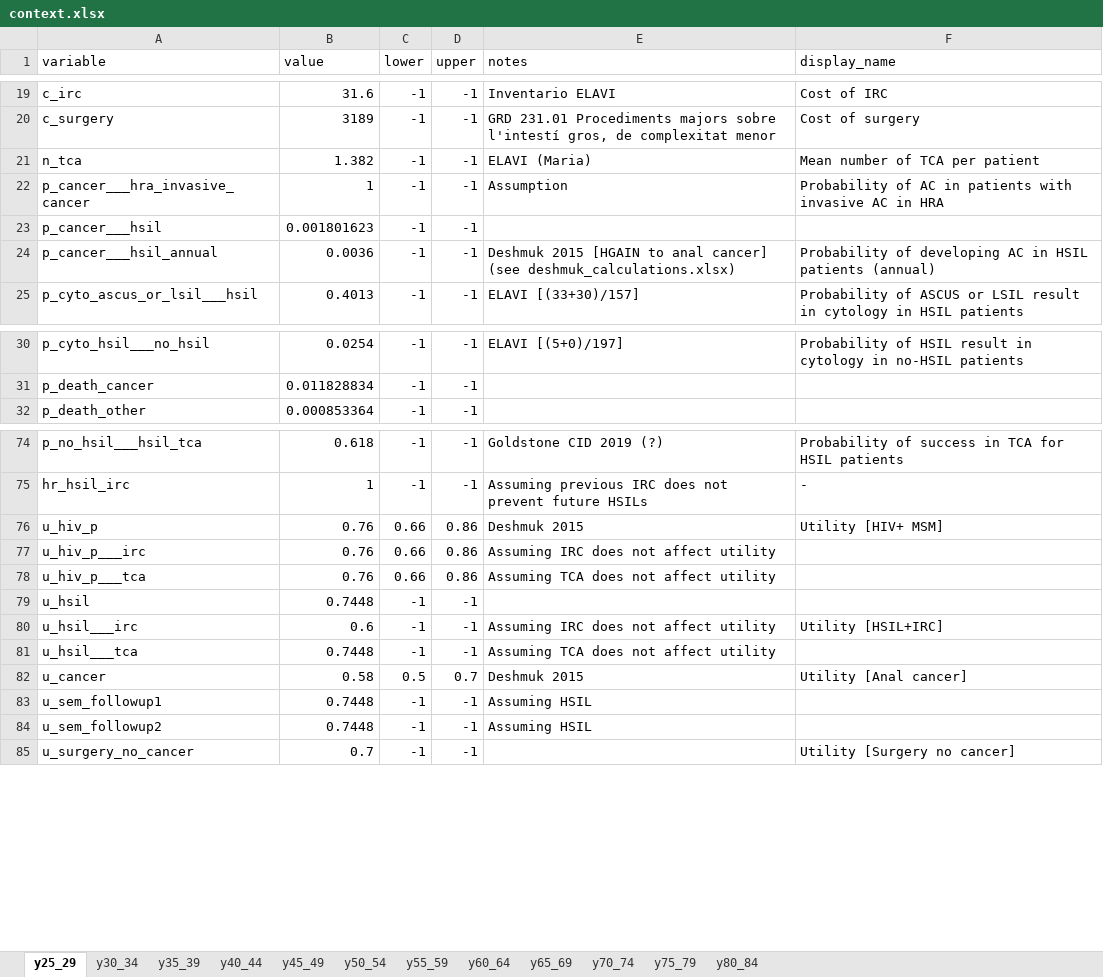
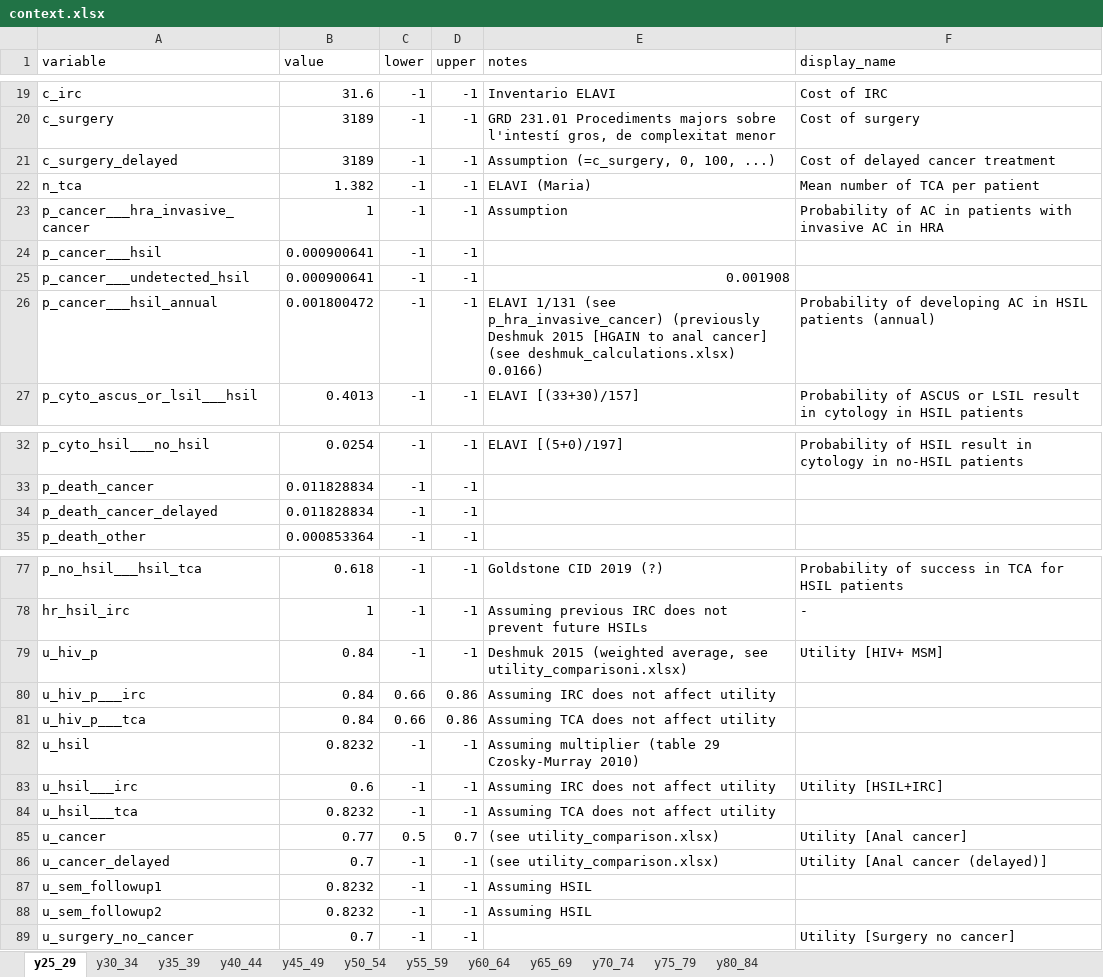
Before and after one commit to david-gomez-guillen/cea-anus, an Excel workbook: params/context.xlsx, sheet y25_29, drawn as a sheet; only a part is shown, gaps mark what is left out; values as stored, in another font and other column widths than the file's, no cell formats; addresses are those after the commit; the diff covers the shown part only; the diff names each change by its address in the sheet, - before the commit and + after, or states it on an @@ line.

```diff
--- a/params/context.xlsx (sheet y25_29)
+++ b/params/context.xlsx (sheet y25_29)
+row 21: c_surgery_delayed | 3189 | -1 | -1 | Assumption (=c_surgery, 0, 100, ...) | Cost of delayed cancer treatment
-B24 (value): 0.001801623
+B24 (value): 0.000900641
+row 25: p_cancer___undetected_hsil | 0.000900641 | -1 | -1 | 0.001908
-B26 (value): 0.0036
+B26 (value): 0.001800472
-E26 (notes): Deshmuk 2015 [HGAIN to anal cancer] (see deshmuk_calculations.xlsx)
+E26 (notes): ELAVI 1/131 (see p_hra_invasive_cancer) (previously Deshmuk 2015 [HGAIN to anal cancer] (see deshmuk_calculations.xlsx) 0.0166)
+row 34: p_death_cancer_delayed | 0.011828834 | -1 | -1
-B79:B81 (value): 0.76
+B79:B81 (value): 0.84
-C79 (lower): 0.66
+C79 (lower): -1
-D79 (upper): 0.86
+D79 (upper): -1
-E79 (notes): Deshmuk 2015
+E79 (notes): Deshmuk 2015 (weighted average, see utility_comparisoni.xlsx)
-B82 (value): 0.7448
+B82 (value): 0.8232
-E82 (notes): (empty)
+E82 (notes): Assuming multiplier (table 29 Czosky-Murray 2010)
-B84 (value): 0.7448
+B84 (value): 0.8232
-B85 (value): 0.58
+B85 (value): 0.77
-E85 (notes): Deshmuk 2015
+E85 (notes): (see utility_comparison.xlsx)
+row 86: u_cancer_delayed | 0.7 | -1 | -1 | (see utility_comparison.xlsx) | Utility [Anal cancer (delayed)]
-B87:B88 (value): 0.7448
+B87:B88 (value): 0.8232
```
Also changed, not shown: 13 edited cells elsewhere in this sheet, sheet y35_39, sheet y40_44, sheet y45_49, sheet y50_54, sheet y65_69, sheet y30_34, 5 more sheets, cell formats, formulas that keep their value, models/markov.xlsx, params/deshmuk_calculations.xlsx, 27 other files.
